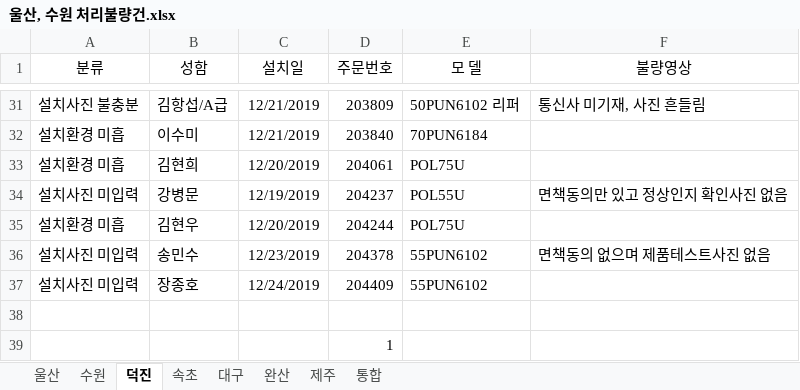
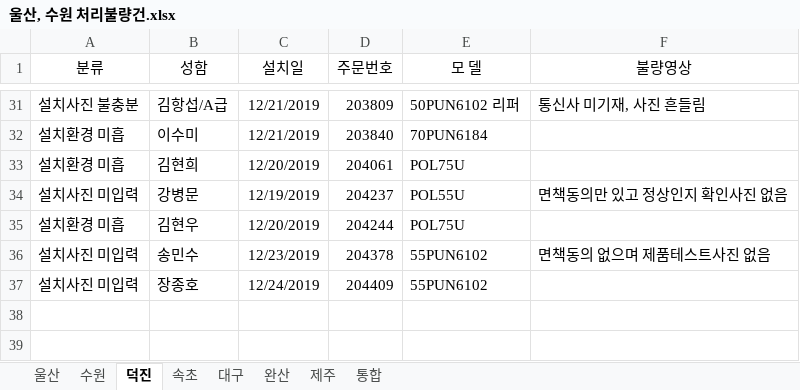
Before and after one commit to ChoJaeHwan/jungdong, an Excel workbook: 울산, 수원 처리불량건.xlsx, sheet 덕진, drawn as a sheet; only a part is shown, gaps mark what is left out; values as stored, in another font and other column widths than the file's, no borders; the diff names each change by its address in the sheet, - before the commit and + after, or states it on an @@ line.

Commit message:
머지 테스트

```diff
--- a/울산, 수원 처리불량건.xlsx (sheet 덕진)
+++ b/울산, 수원 처리불량건.xlsx (sheet 덕진)
-row 38: (empty)
-row 39:  |  |  | 1
```
